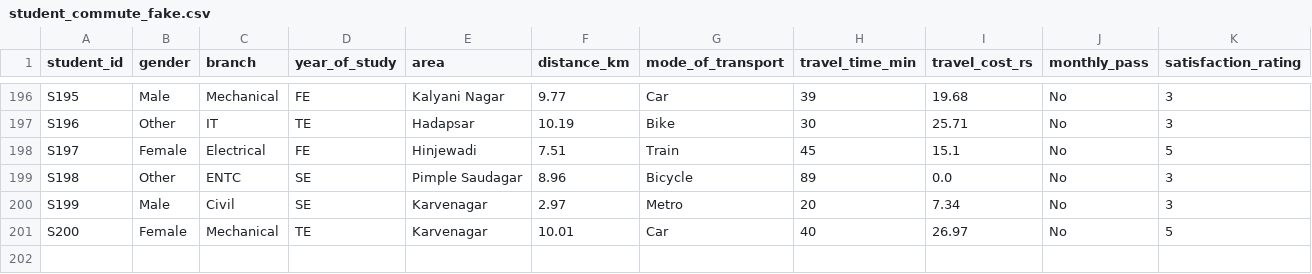
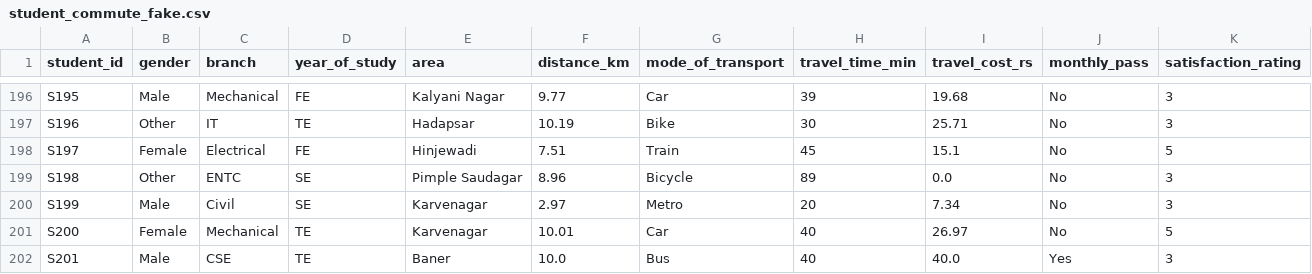
Before and after one commit to niranjan1104/SPP_mini_project, a CSV file: student_commute_fake.csv, drawn as a sheet; only a part is shown, gaps mark what is left out; the diff names each change by its address in the sheet, - before the commit and + after, or states it on an @@ line.

Commit message:
Added Insert and delete student & Updated Flask app to prevent duplicate students and sync CSV with DB

```diff
--- a/student_commute_fake.csv
+++ b/student_commute_fake.csv
+row 202: S201 | Male | CSE | TE | Baner | 10.0 | Bus | 40 | 40.0 | Yes | 3
```
Also changed, not shown: 2 other files.
